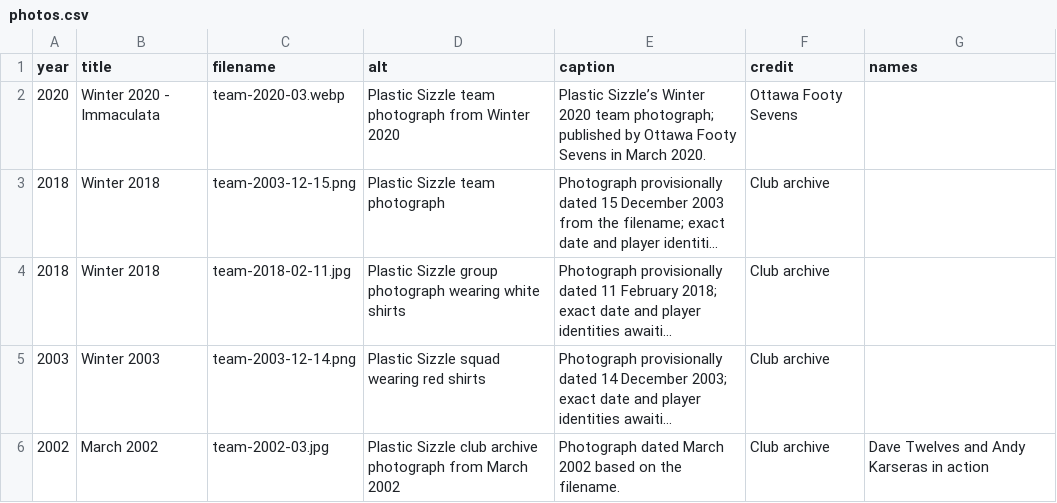
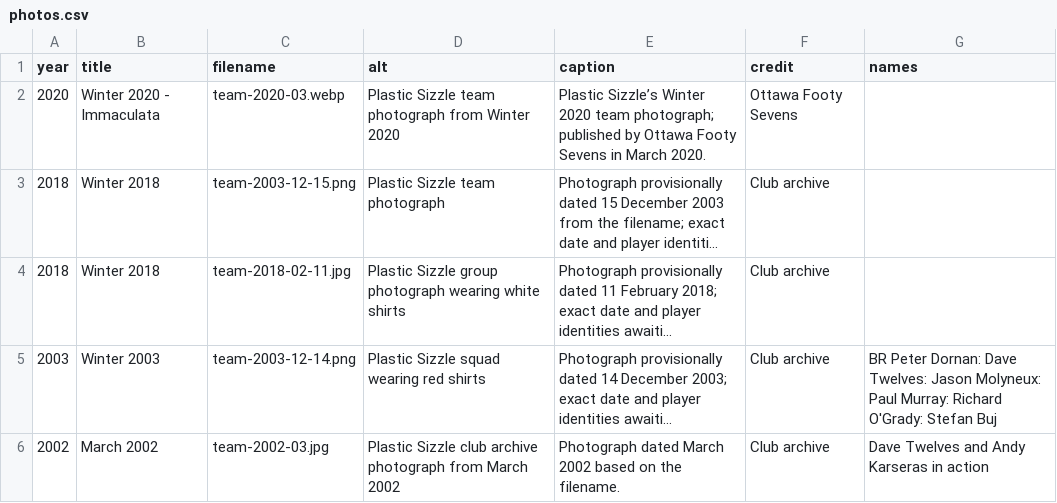
Before and after one commit to akarseras/plastic-sizzle, a CSV file: data/photos.csv, drawn as a sheet; long unchanged cells end in …; the diff names each change by its address in the sheet, - before the commit and + after, or states it on an @@ line.

Commit message:
Update photos.csv

```diff
--- a/data/photos.csv
+++ b/data/photos.csv
-G5 (names): (empty)
+G5 (names): BR Peter Dornan: Dave Twelves: Jason Molyneux: Paul Murray: Richard O'Grady: Stefan Buj
```
